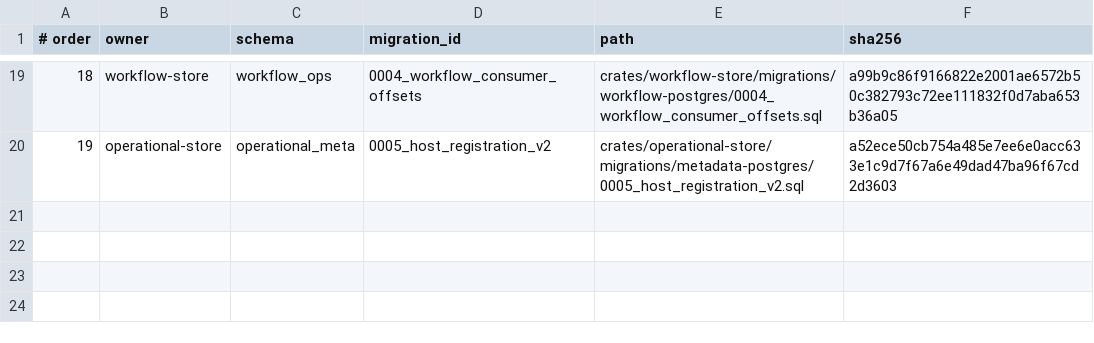
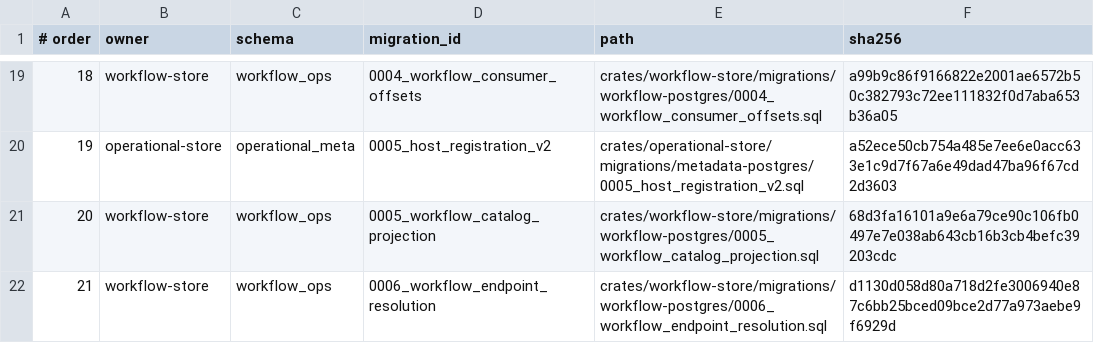
Before and after one commit to networknt/light-fabric, a TSV file: crates/operational-store/release/bundle/migration-order.tsv, drawn as a sheet; only a part is shown, gaps mark what is left out.

Commit message:
fixes #366 remove light workflow dependency on portal owned tool_t table

```diff
--- a/crates/operational-store/release/bundle/migration-order.tsv
+++ b/crates/operational-store/release/bundle/migration-order.tsv
@@ -20 +20,3 @@
 19	operational-store	operational_meta	0005_host_registration_v2	crates/operational-store/migrations/metadata-postgres/0005_host_registration_v2.sql	a52ece50cb754a485e7ee6e0acc633e1c9d7f67a6e49dad47ba96f67cd2d3603
+20	workflow-store	workflow_ops	0005_workflow_catalog_projection	crates/workflow-store/migrations/workflow-postgres/0005_workflow_catalog_projection.sql	68d3fa16101a9e6a79ce90c106fb0497e7e038ab643cb16b3cb4befc39203cdc
+21	workflow-store	workflow_ops	0006_workflow_endpoint_resolution	crates/workflow-store/migrations/workflow-postgres/0006_workflow_endpoint_resolution.sql	d1130d058d80a718d2fe3006940e87c6bb25bced09bce2d77a973aebe9f6929d
```
Also changed, not shown: 11 other files.
